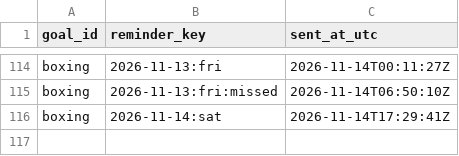
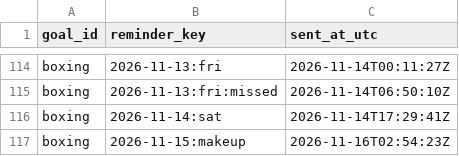
Before and after one commit to petervanderput/personal-goals, a CSV file: data/reminders_sent.csv, drawn as a sheet; only a part is shown, gaps mark what is left out.

Commit message:
chore: record reminders, check-ins and dashboard

```diff
--- a/data/reminders_sent.csv
+++ b/data/reminders_sent.csv
@@ -116 +116,2 @@
 "boxing","2026-11-14:sat","2026-11-14T17:29:41Z"
+"boxing","2026-11-15:makeup","2026-11-16T02:54:23Z"
```
